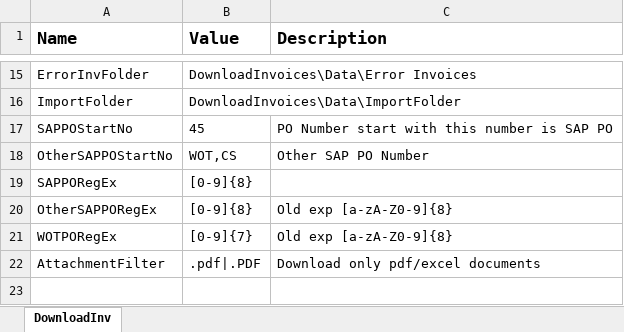
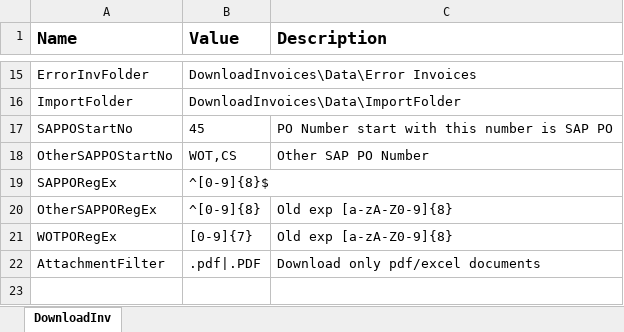
Before and after one commit to srushtisn/Automation, an Excel workbook: DownloadInvoices/Config_DownloadInv.xlsx, sheet DownloadInv, drawn as a sheet; only a part is shown, gaps mark what is left out; values as stored, in another font and other column widths than the file's, no borders; the diff names each change by its address in the sheet, - before the commit and + after, or states it on an @@ line.

Commit message:
24-May-22

```diff
--- a/DownloadInvoices/Config_DownloadInv.xlsx (sheet DownloadInv)
+++ b/DownloadInvoices/Config_DownloadInv.xlsx (sheet DownloadInv)
-B19 (Value): [0-9]{8}
+B19 (Value): ^[0-9]{8}$
-B20 (Value): [0-9]{8}
+B20 (Value): ^[0-9]{8}
```
